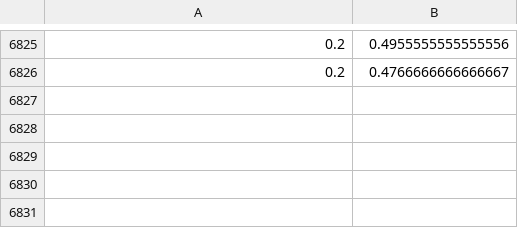
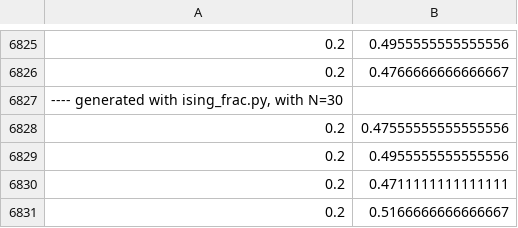
Before and after one commit to Teiolass/Propp-Wilson, a CSV file: output.csv, drawn as a sheet; only a part is shown, gaps mark what is left out; the diff names each change by its address in the sheet, - before the commit and + after, or states it on an @@ line.

```diff
--- a/output.csv
+++ b/output.csv
+row 6827: ---- generated with ising_frac.py, with N=30
+row 6828: 0.2 | 0.47555555555555556
+row 6829: 0.2 | 0.4955555555555556
+row 6830: 0.2 | 0.4711111111111111
+row 6831: 0.2 | 0.5166666666666667
```
Also changed, not shown: 7 other files.
